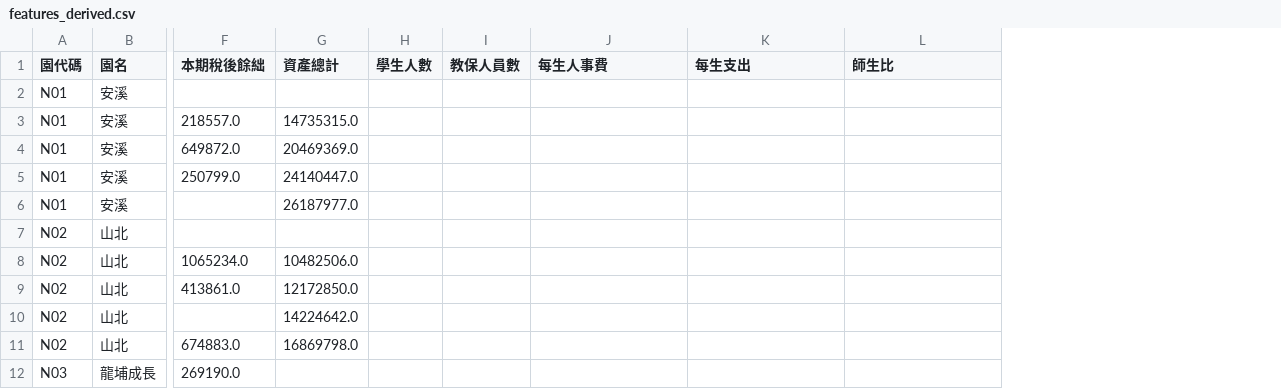
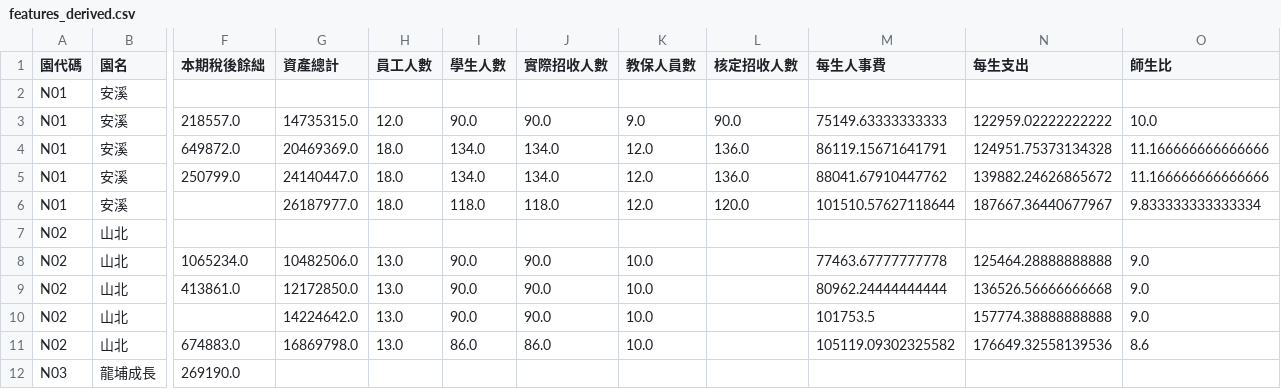
Before and after one commit to seraphforge/Vacant-Education-Bureau, a CSV file: data/finance_pdf_cleaning/analysis/outputs/features_derived.csv, drawn as a sheet; only a part is shown, gaps mark what is left out; addresses are those after the commit; the diff covers the shown part only; the diff names each change by its address in the sheet, - before the commit and + after, or states it on an @@ line.

```diff
--- a/data/finance_pdf_cleaning/analysis/outputs/features_derived.csv
+++ b/data/finance_pdf_cleaning/analysis/outputs/features_derived.csv
+column H (員工人數), rows 3-11: 12.0 | 18.0 | 18.0 | 18.0 |  | 13.0 | 13.0 | 13.0 | 13.0
+column J (實際招收人數), rows 3-11: 90.0 | 134.0 | 134.0 | 118.0 |  | 90.0 | 90.0 | 90.0 | 86.0
+column L (核定招收人數), rows 3-6: 90.0 | 136.0 | 136.0 | 120.0
-I3 (學生人數): (empty)
+I3 (學生人數): 90.0
-K3 (教保人員數): (empty)
+K3 (教保人員數): 9.0
-M3 (每生人事費): (empty)
+M3 (每生人事費): 75149.63333333333
-N3 (每生支出): (empty)
+N3 (每生支出): 122959.02222222222
-O3 (師生比): (empty)
+O3 (師生比): 10.0
-I4:I5 (學生人數): (empty)
+I4:I5 (學生人數): 134.0
-K4:K6 (教保人員數): (empty)
+K4:K6 (教保人員數): 12.0
-M4 (每生人事費): (empty)
+M4 (每生人事費): 86119.15671641791
-N4 (每生支出): (empty)
+N4 (每生支出): 124951.75373134328
-O4:O5 (師生比): (empty)
+O4:O5 (師生比): 11.166666666666666
-M5 (每生人事費): (empty)
+M5 (每生人事費): 88041.67910447762
-N5 (每生支出): (empty)
+N5 (每生支出): 139882.24626865672
-I6 (學生人數): (empty)
+I6 (學生人數): 118.0
-M6 (每生人事費): (empty)
+M6 (每生人事費): 101510.57627118644
-N6 (每生支出): (empty)
+N6 (每生支出): 187667.36440677967
-O6 (師生比): (empty)
+O6 (師生比): 9.833333333333334
-I8:I10 (學生人數): (empty)
+I8:I10 (學生人數): 90.0
-K8:K11 (教保人員數): (empty)
+K8:K11 (教保人員數): 10.0
-M8 (每生人事費): (empty)
+M8 (每生人事費): 77463.67777777778
-N8 (每生支出): (empty)
+N8 (每生支出): 125464.28888888888
-O8:O10 (師生比): (empty)
+O8:O10 (師生比): 9.0
-M9 (每生人事費): (empty)
+M9 (每生人事費): 80962.24444444444
-N9 (每生支出): (empty)
+N9 (每生支出): 136526.56666666668
-M10 (每生人事費): (empty)
+M10 (每生人事費): 101753.5
-N10 (每生支出): (empty)
+N10 (每生支出): 157774.38888888888
-I11 (學生人數): (empty)
+I11 (學生人數): 86.0
-M11 (每生人事費): (empty)
+M11 (每生人事費): 105119.09302325582
-N11 (每生支出): (empty)
+N11 (每生支出): 176649.32558139536
-O11 (師生比): (empty)
+O11 (師生比): 8.6
```
Also changed, not shown: 139 edited cells elsewhere in this file, 3 other files.
